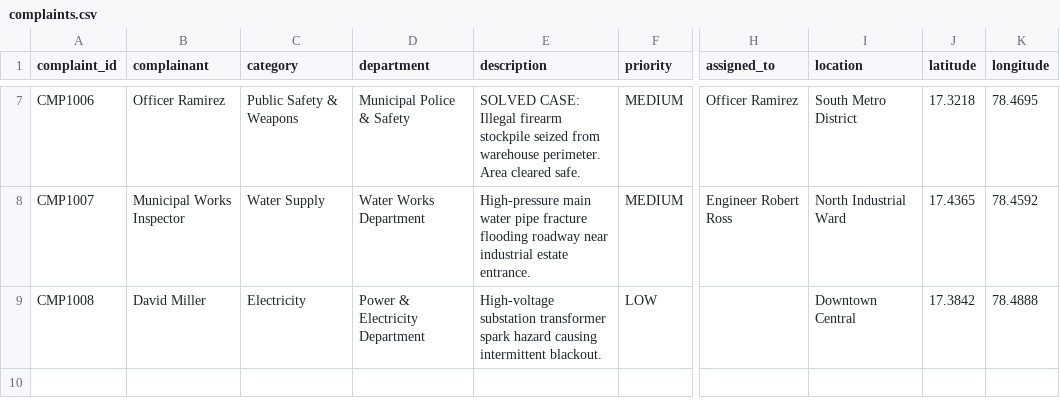
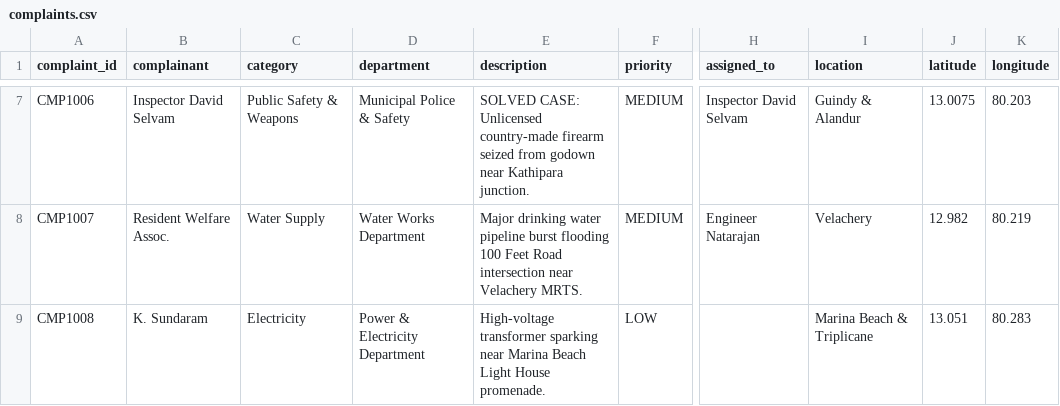
Before and after one commit to karnatinikhil-sudo/CSA-0801-Python-programming, a CSV file: digital_complaint_system/data/complaints.csv, drawn as a sheet; only a part is shown, gaps mark what is left out; the diff covers the shown part only; the diff names each change by its address in the sheet, - before the commit and + after, or states it on an @@ line.

```diff
--- a/digital_complaint_system/data/complaints.csv
+++ b/digital_complaint_system/data/complaints.csv
-B7 (complainant): Officer Ramirez
+B7 (complainant): Inspector David Selvam
-E7 (description): SOLVED CASE: Illegal firearm stockpile seized from warehouse perimeter. Area cleared safe.
+E7 (description): SOLVED CASE: Unlicensed country-made firearm seized from godown near Kathipara junction.
-H7 (assigned_to): Officer Ramirez
+H7 (assigned_to): Inspector David Selvam
-I7 (location): South Metro District
+I7 (location): Guindy & Alandur
-J7 (latitude): 17.3218
+J7 (latitude): 13.0075
-K7 (longitude): 78.4695
+K7 (longitude): 80.203
-B8 (complainant): Municipal Works Inspector
+B8 (complainant): Resident Welfare Assoc.
-E8 (description): High-pressure main water pipe fracture flooding roadway near industrial estate entrance.
+E8 (description): Major drinking water pipeline burst flooding 100 Feet Road intersection near Velachery MRTS.
-H8 (assigned_to): Engineer Robert Ross
+H8 (assigned_to): Engineer Natarajan
-I8 (location): North Industrial Ward
+I8 (location): Velachery
-J8 (latitude): 17.4365
+J8 (latitude): 12.982
-K8 (longitude): 78.4592
+K8 (longitude): 80.219
-B9 (complainant): David Miller
+B9 (complainant): K. Sundaram
-E9 (description): High-voltage substation transformer spark hazard causing intermittent blackout.
+E9 (description): High-voltage transformer sparking near Marina Beach Light House promenade.
-I9 (location): Downtown Central
+I9 (location): Marina Beach & Triplicane
-J9 (latitude): 17.3842
+J9 (latitude): 13.051
-K9 (longitude): 78.4888
+K9 (longitude): 80.283
```
Also changed, not shown: 30 edited cells elsewhere in this file, 4 other files.
